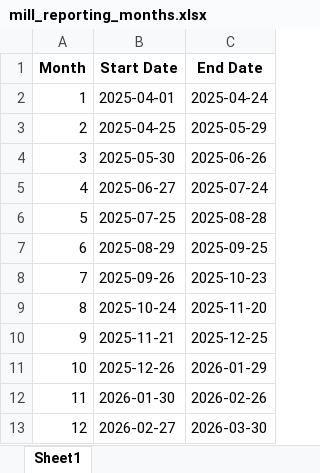
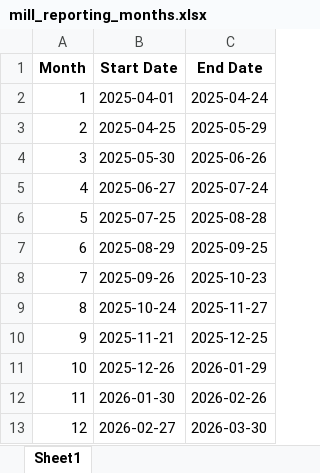
Before and after one commit to psibale/farm-management-system, an Excel workbook: data/mill_reporting_months.xlsx, sheet Sheet1, drawn as a sheet; values as stored, in another font and other column widths than the file's, no borders; the diff names each change by its address in the sheet, - before the commit and + after, or states it on an @@ line.

```diff
--- a/data/mill_reporting_months.xlsx (sheet Sheet1)
+++ b/data/mill_reporting_months.xlsx (sheet Sheet1)
-C9 (End Date): 2025-11-20
+C9 (End Date): 2025-11-27
```
Also changed, not shown: data/harvesting_records.xlsx, data/registered_fields.xlsx, 17 other files.
